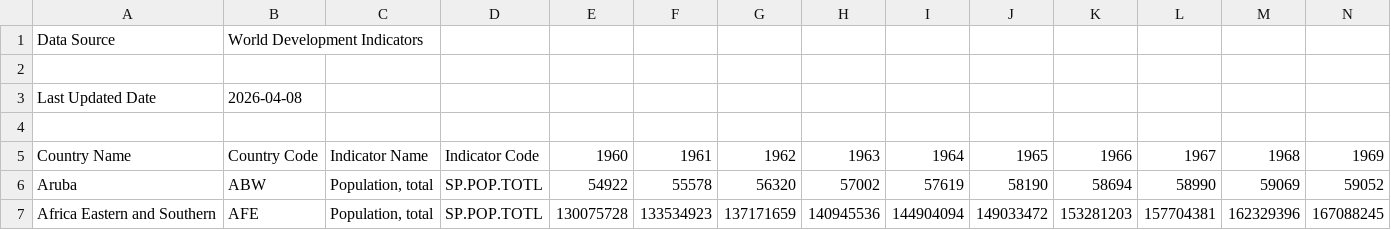
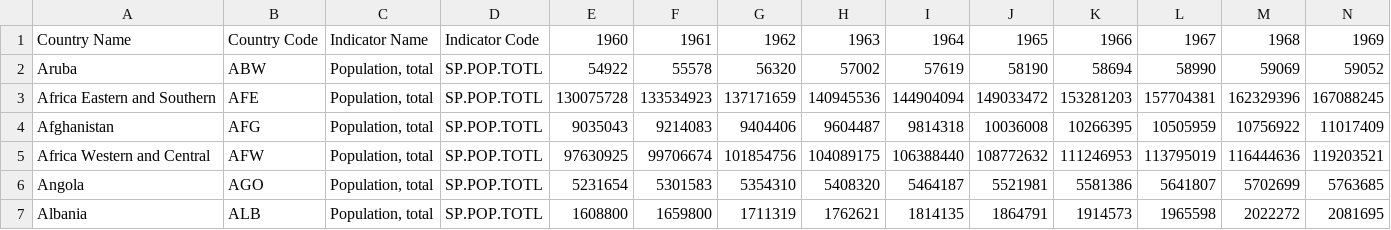
Before and after one commit to d-khan/java, a CSV file: databases/world_pop.csv, drawn as a sheet; only a part is shown; the shorter side is filled out with more unchanged rows; rows hold the shown columns only; the diff names each change by its address in the sheet, - before the commit and + after, or states it on an @@ line.

Commit message:
Update world_pop.csv

```diff
--- a/databases/world_pop.csv
+++ b/databases/world_pop.csv
-row 1: Data Source | World Development Indicators
-row 2: (empty)
-row 3: Last Updated Date | 2026-04-08
-row 4: (empty)
```
